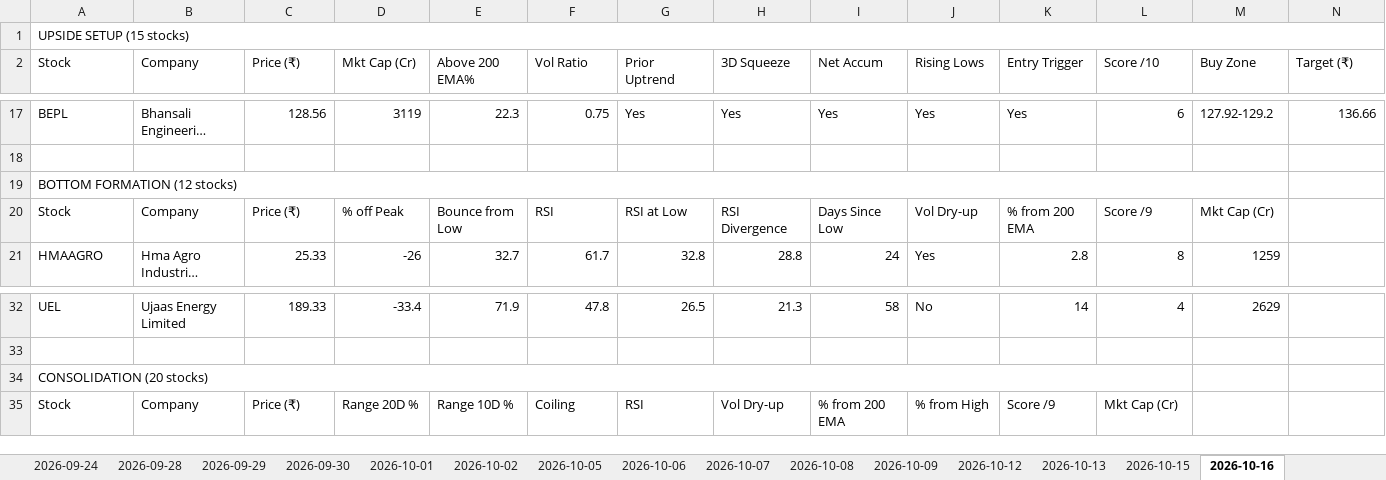
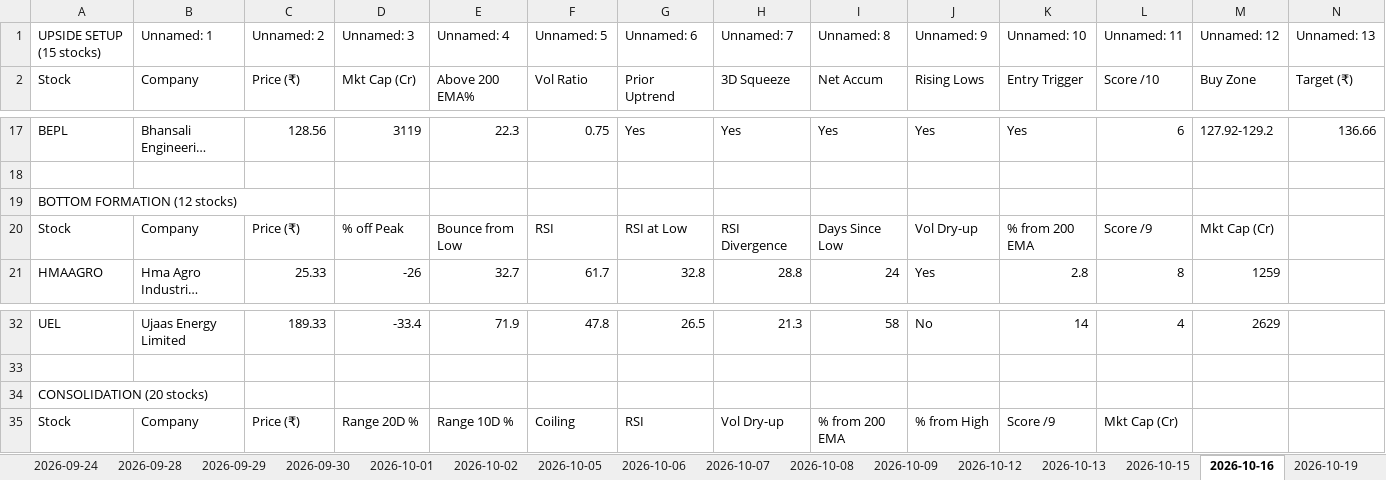
Before and after one commit to sushilray11/My_Project, an Excel workbook: Project_Up/history.xlsx, sheet 2026-10-16, drawn as a sheet; only a part is shown, gaps mark what is left out; long unchanged cells end in …; values as stored, in another font and other column widths than the file's, no cell formats; removed rows and columns are numbered as before the commit, all else as after; rows hold the shown columns only; the diff names each change by its address in the sheet, - before the commit and + after, or states it on an @@ line.

```diff
--- a/Project_Up/history.xlsx (sheet 2026-10-16)
+++ b/Project_Up/history.xlsx (sheet 2026-10-16)
+sheet tab: 2026-10-19
-row 1: UPSIDE SETUP (15 stocks)
+row 1: UPSIDE SETUP (15 stocks) | Unnamed: 1 | Unnamed: 2 | Unnamed: 3 | Unnamed: 4 | Unnamed: 5 | Unnamed: 6 | Unnamed: 7 | Unnamed: 8 | Unnamed: 9 | Unnamed: 10 | Unnamed: 11 | Unnamed: 12 | Unnamed: 13
-A19:M19 merged
-A34:L34 merged
```
Also changed, not shown: sheet 2026-09-03, sheet 2026-08-31, sheet 2026-09-21, sheet 2026-09-17, sheet 2026-09-22, sheet 2026-10-13, 23 more sheets, other sheet tabs, cell formats, Project_Up/backtest_results.xlsx, Project_Up/dailyTop.xlsx, 3 other files.
